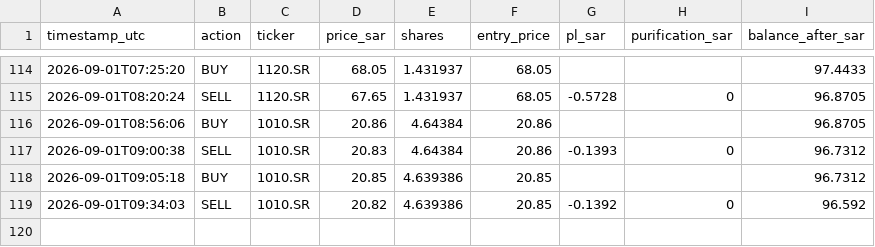
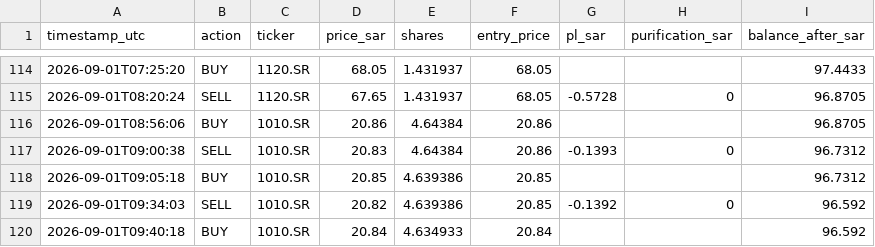
Before and after one commit to dawajund-1/intraday-sar-tracker, a CSV file: data-sa/paper_trades.csv, drawn as a sheet; only a part is shown, gaps mark what is left out.

```diff
--- a/data-sa/paper_trades.csv
+++ b/data-sa/paper_trades.csv
@@ -119 +119,2 @@
 "2026-09-01T09:34:03","SELL","1010.SR","20.82","4.639386","20.85","-0.1392","0","96.592"
+"2026-09-01T09:40:18","BUY","1010.SR","20.84","4.634933","20.84","","","96.592"
```
Also changed, not shown: 3 other files.
